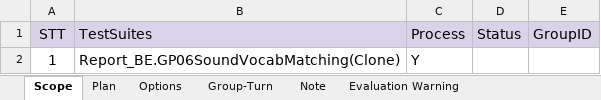
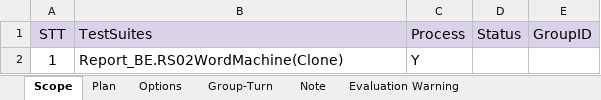
Before and after one commit to ngale892/tool_test_game, an Excel workbook: config/Scope.xlsx, sheet Scope, drawn as a sheet; values as stored, in another font and other column widths than the file's, no borders; conditional formats not drawn; the diff names each change by its address in the sheet, - before the commit and + after, or states it on an @@ line.

```diff
--- a/config/Scope.xlsx (sheet Scope)
+++ b/config/Scope.xlsx (sheet Scope)
-B2 (TestSuites): Report_BE.GP06SoundVocabMatching(Clone)
+B2 (TestSuites): Report_BE.RS02WordMachine(Clone)
```
Also changed, not shown: 3 other files.
